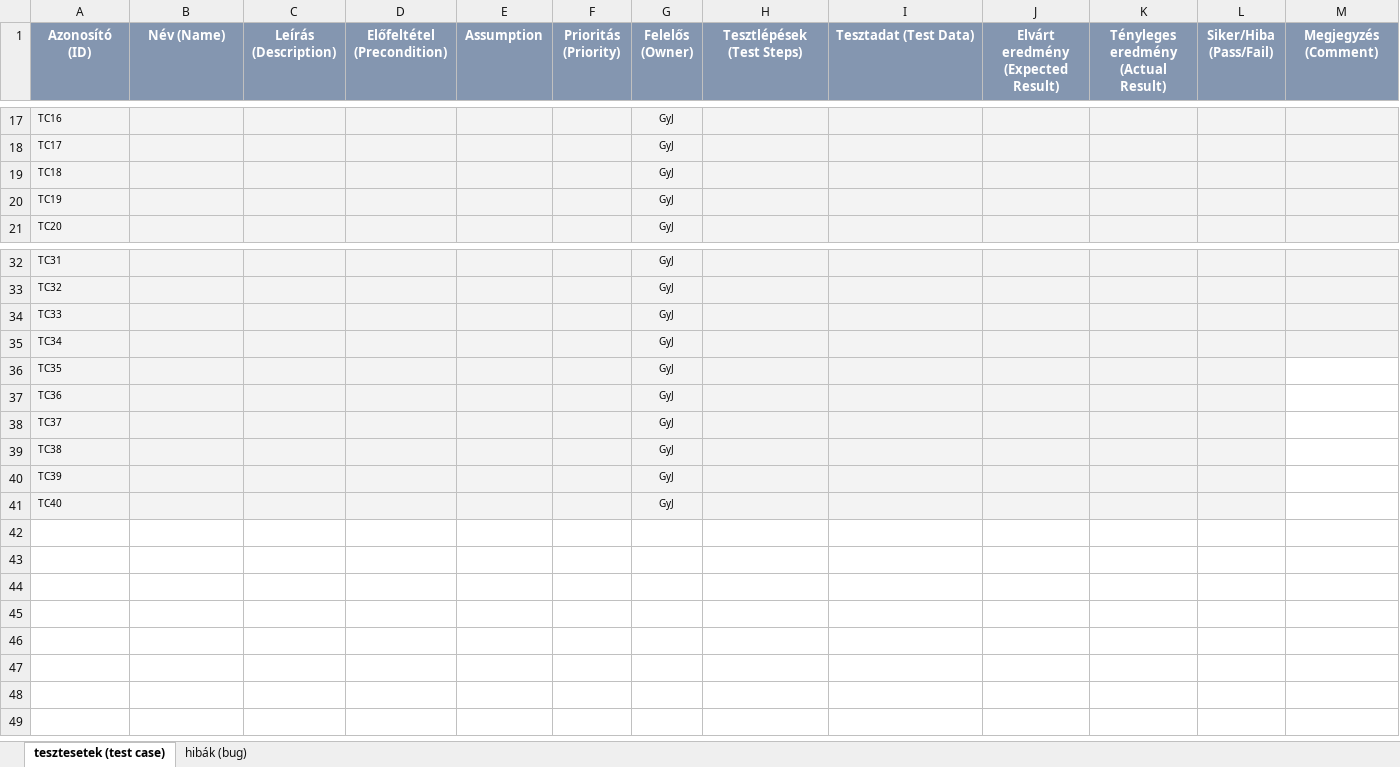
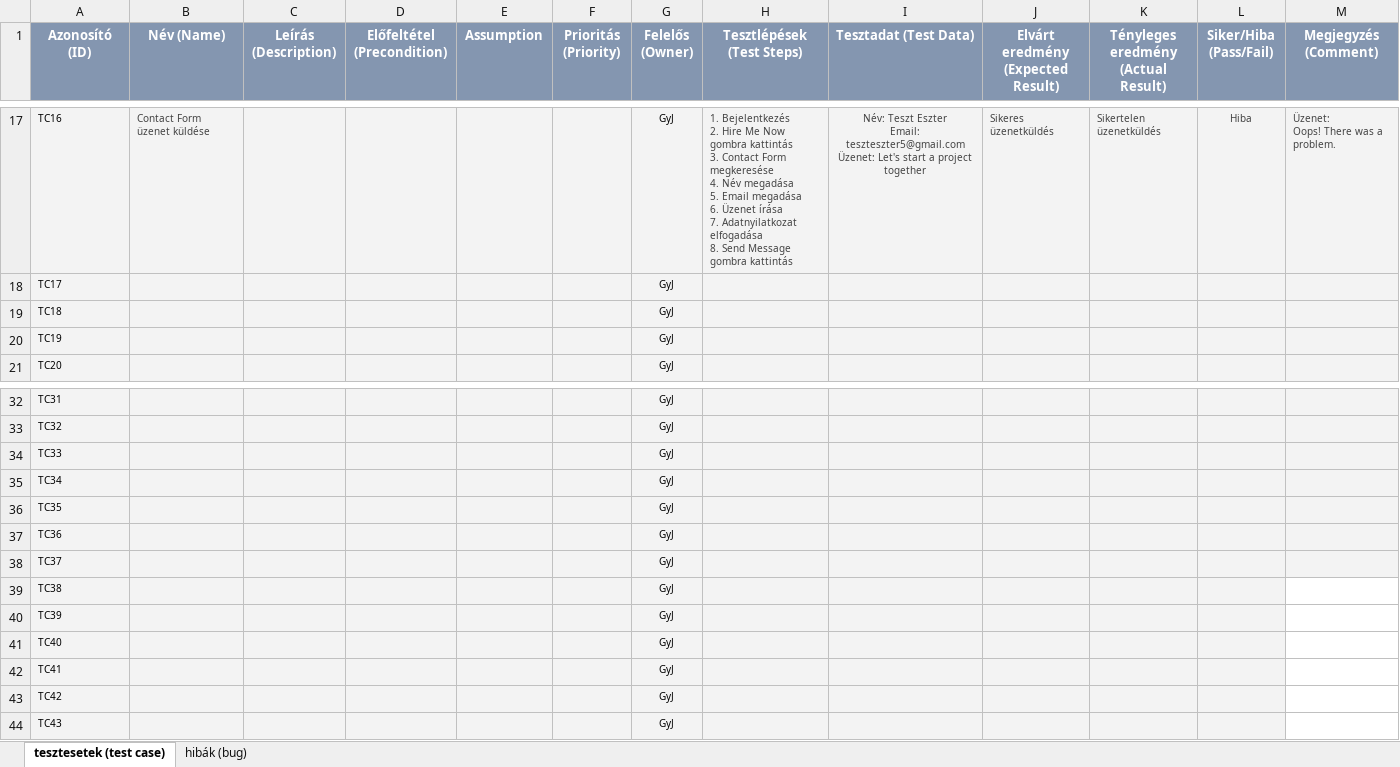
Before and after one commit to gyomberjudit/TestingPortioWebpage, an Excel workbook: Portio weboldal tesztelése.xlsx, sheet tesztesetek (test case), drawn as a sheet; only a part is shown, gaps mark what is left out; values as stored, in another font and other column widths than the file's, no borders; conditional formats not drawn; ↵ is a line break in a cell; the diff covers the shown part only; the diff names each change by its address in the sheet, - before the commit and + after, or states it on an @@ line.

```diff
--- a/Portio weboldal tesztelése.xlsx (sheet tesztesetek (test case))
+++ b/Portio weboldal tesztelése.xlsx (sheet tesztesetek (test case))
-B17 (Név (Name)): (empty)
+B17 (Név (Name)): Contact Form üzenet küldése
-H17 (Tesztlépések (Test Steps)): (empty)
+H17 (Tesztlépések (Test Steps)): 1. Bejelentkezés ↵ 2. Hire Me Now gombra kattintás ↵ 3. Contact Form megkeresése ↵ 4. Név megadása ↵ 5. Email megadása ↵ 6. Üzenet írása ↵ 7. Adatnyilatkozat elfogadása ↵ 8. Send Message gombra kattintás
-I17 (Tesztadat (Test Data)): (empty)
+I17 (Tesztadat (Test Data)): Név: Teszt Eszter ↵ Email: teszteszter5@gmail.com ↵ Üzenet: Let's start a project together
-J17: (empty)
+J17: Sikeres üzenetküldés
-K17: (empty)
+K17: Sikertelen üzenetküldés
-L17 (Siker/Hiba (Pass/Fail)): (empty)
+L17 (Siker/Hiba (Pass/Fail)): Hiba
-M17 (Megjegyzés (Comment)): (empty)
+M17 (Megjegyzés (Comment)): Üzenet: ↵ Oops! There was a problem.
-M36:M38 fill: none
+M36:M38 fill: #F3F3F3
+row 42: TC41 |  |  |  |  |  | GyJ
+row 43: TC42 |  |  |  |  |  | GyJ
+row 44: TC43 |  |  |  |  |  | GyJ
```
Also changed, not shown: 70 edited cells elsewhere in this sheet, 4 other files.
